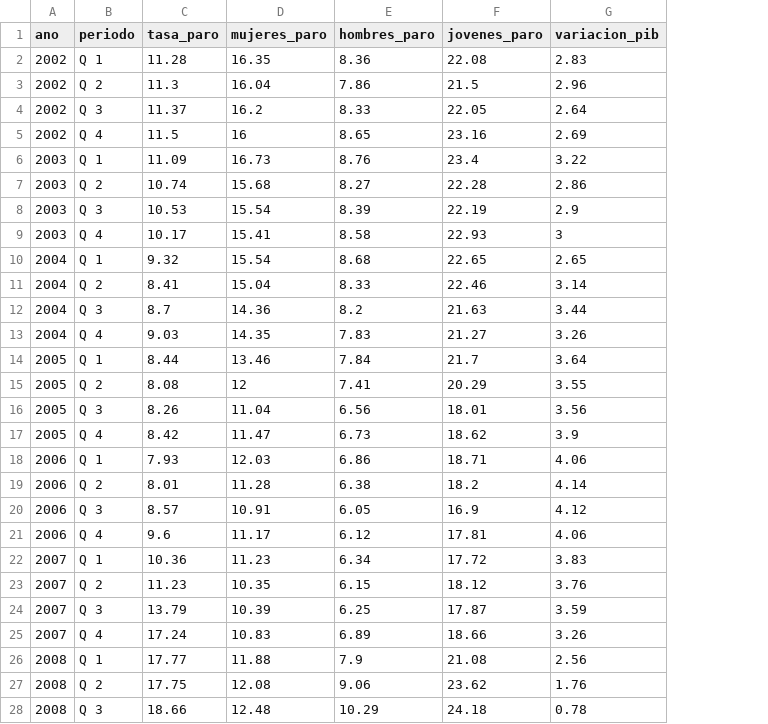
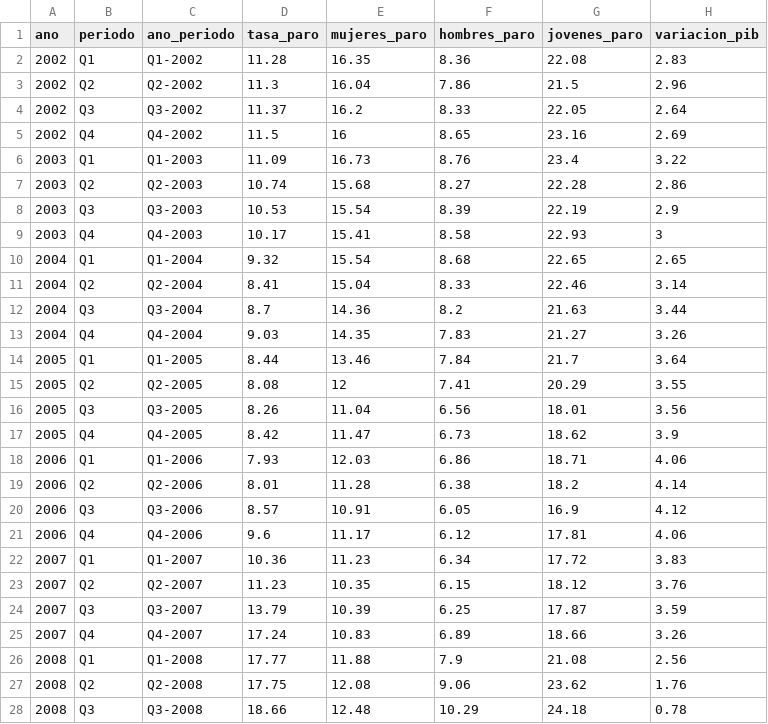
Before and after one commit to georgeduranh/herramientas_visualizacion, a CSV file: desempleo_espana.csv, drawn as a sheet; only a part is shown; the diff covers the shown part only; the diff names each change by its address in the sheet, - before the commit and + after, or states it on an @@ line.

Commit message:
Add files via upload

```diff
--- a/desempleo_espana.csv
+++ b/desempleo_espana.csv
+column C (ano_periodo), rows 2-28: Q1-2002 | Q2-2002 | Q3-2002 | Q4-2002 | Q1-2003 | Q2-2003 | Q3-2003 | Q4-2003 | Q1-2004 | Q2-2004 | Q3-2004 | Q4-2004 | Q1-2005 | Q2-2005 | Q3-2005 | Q4-2005 | Q1-2006 | Q2-2006 | Q3-2006 | Q4-2006 | Q1-2007 | Q2-2007 | Q3-2007 | Q4-2007 | Q1-2008 | Q2-2008 | Q3-2008
-B2 (periodo): Q 1
+B2 (periodo): Q1
-B3 (periodo): Q 2
+B3 (periodo): Q2
-B4 (periodo): Q 3
+B4 (periodo): Q3
-B5 (periodo): Q 4
+B5 (periodo): Q4
-B6 (periodo): Q 1
+B6 (periodo): Q1
-B7 (periodo): Q 2
+B7 (periodo): Q2
-B8 (periodo): Q 3
+B8 (periodo): Q3
-B9 (periodo): Q 4
+B9 (periodo): Q4
-B10 (periodo): Q 1
+B10 (periodo): Q1
-B11 (periodo): Q 2
+B11 (periodo): Q2
-B12 (periodo): Q 3
+B12 (periodo): Q3
-B13 (periodo): Q 4
+B13 (periodo): Q4
-B14 (periodo): Q 1
+B14 (periodo): Q1
-B15 (periodo): Q 2
+B15 (periodo): Q2
-B16 (periodo): Q 3
+B16 (periodo): Q3
-B17 (periodo): Q 4
+B17 (periodo): Q4
-B18 (periodo): Q 1
+B18 (periodo): Q1
-B19 (periodo): Q 2
+B19 (periodo): Q2
-B20 (periodo): Q 3
+B20 (periodo): Q3
-B21 (periodo): Q 4
+B21 (periodo): Q4
-B22 (periodo): Q 1
+B22 (periodo): Q1
-B23 (periodo): Q 2
+B23 (periodo): Q2
-B24 (periodo): Q 3
+B24 (periodo): Q3
-B25 (periodo): Q 4
+B25 (periodo): Q4
-B26 (periodo): Q 1
+B26 (periodo): Q1
-B27 (periodo): Q 2
+B27 (periodo): Q2
-B28 (periodo): Q 3
+B28 (periodo): Q3
```
Also changed, not shown: 50 edited cells elsewhere in this file.
